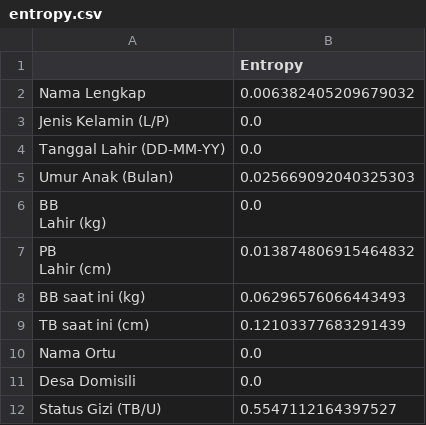
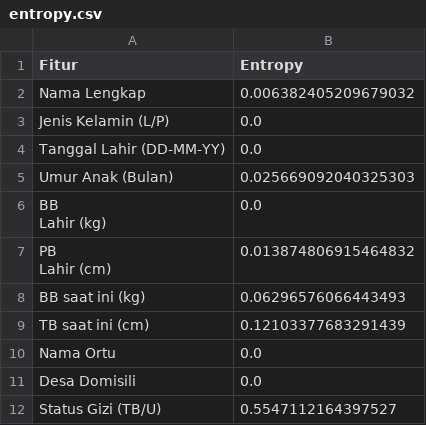
Before and after one commit to HanifSantoso05/dataset_matkul, a CSV file: entropy.csv, drawn as a sheet.

Commit message:
Update entropy.csv

```diff
--- a/entropy.csv
+++ b/entropy.csv
@@ -1,2 +1,2 @@
-,Entropy
+Fitur,Entropy
 Nama Lengkap,0.006382405209679032
```
